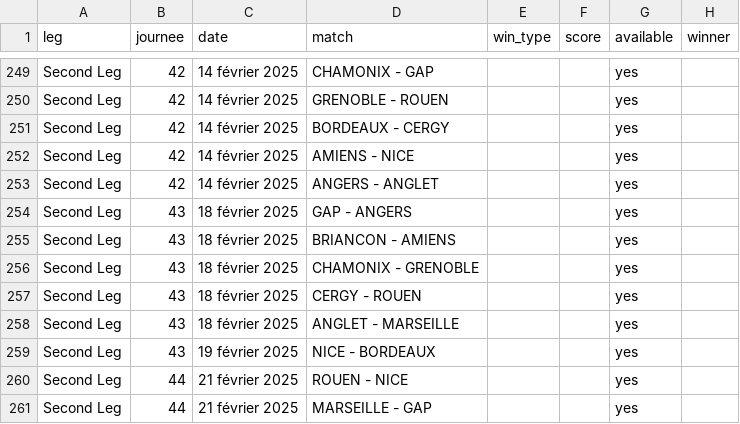
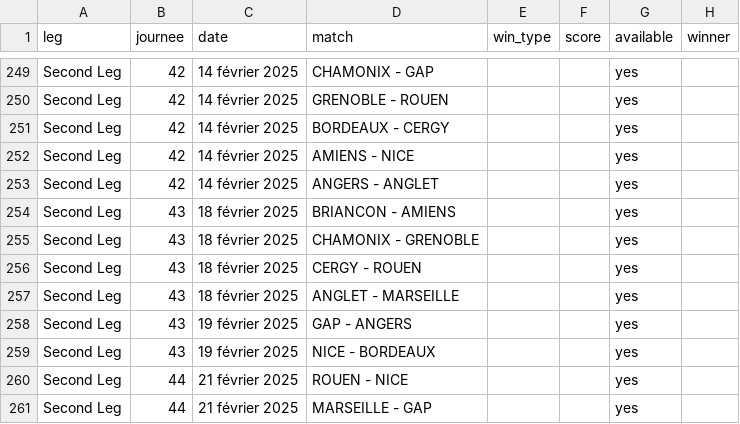
Before and after one commit to Dragilooping/Python_main, a CSV file: ligue_magnus_matches.csv, drawn as a sheet; only a part is shown, gaps mark what is left out; removed rows and columns are numbered as before the commit, all else as after; the diff names each change by its address in the sheet, - before the commit and + after, or states it on an @@ line.

```diff
--- a/ligue_magnus_matches.csv
+++ b/ligue_magnus_matches.csv
-row 254: Second Leg | 43 | 18 février 2025 | GAP - ANGERS |  |  | yes
+row 258: Second Leg | 43 | 19 février 2025 | GAP - ANGERS |  |  | yes
```
